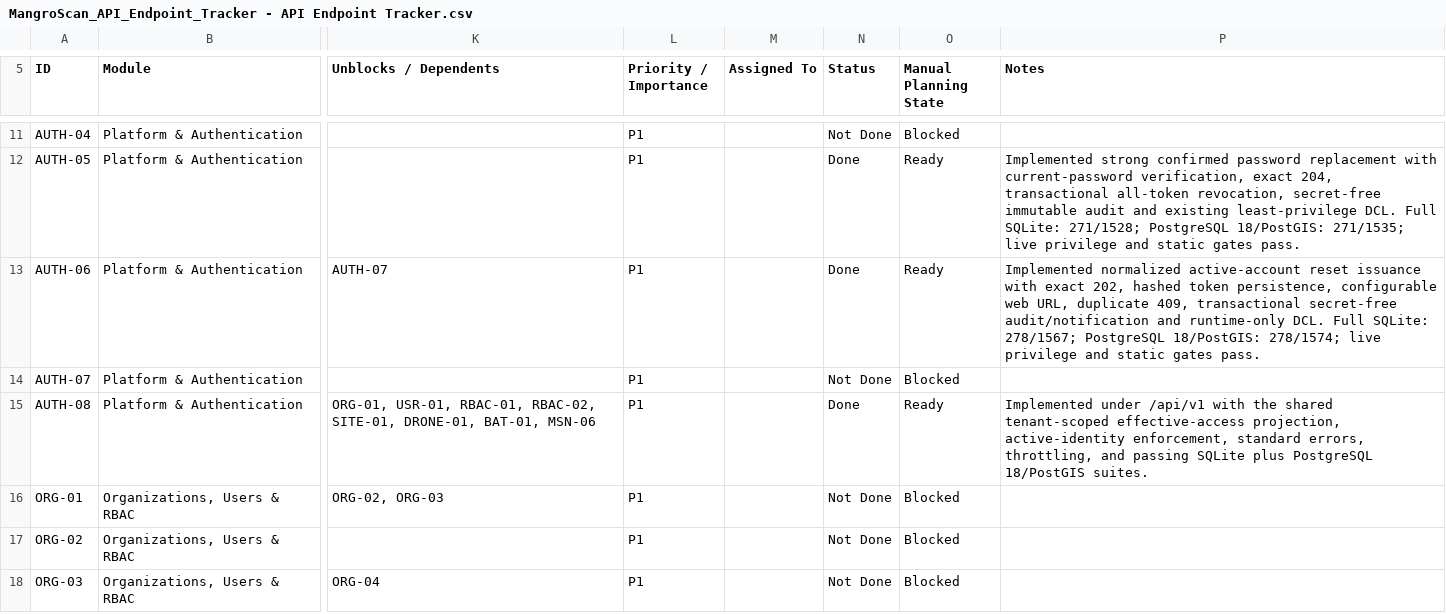
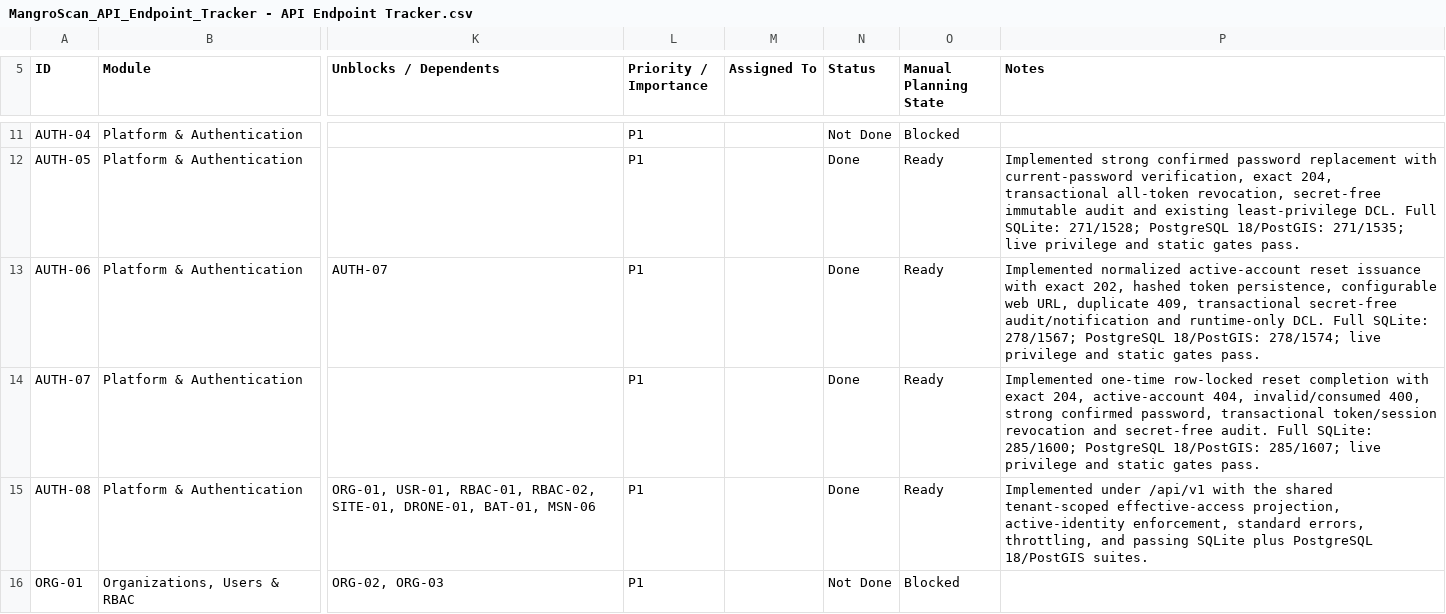
Before and after one commit to earljohnestandarte/MangroScan-API, a CSV file: docs/MangroScan_API_Endpoint_Tracker - API Endpoint Tracker.csv, drawn as a sheet; only a part is shown, gaps mark what is left out; the shorter side is filled out with more unchanged rows; the diff names each change by its address in the sheet, - before the commit and + after, or states it on an @@ line.

Commit message:
feat(AUTH-07): complete password reset

```diff
--- a/docs/MangroScan_API_Endpoint_Tracker - API Endpoint Tracker.csv
+++ b/docs/MangroScan_API_Endpoint_Tracker - API Endpoint Tracker.csv
-N14 (Status): Not Done
+N14 (Status): Done
-O14 (Manual Planning State): Blocked
+O14 (Manual Planning State): Ready
-P14 (Notes): (empty)
+P14 (Notes): Implemented one-time row-locked reset completion with exact 204, active-account 404, invalid/consumed 400, strong confirmed password, transactional token/session revocation and secret-free audit. Full SQLite: 285/1600; PostgreSQL 18/PostGIS: 285/1607; live privilege and static gates pass.
```
Also changed, not shown: 7 other files.
